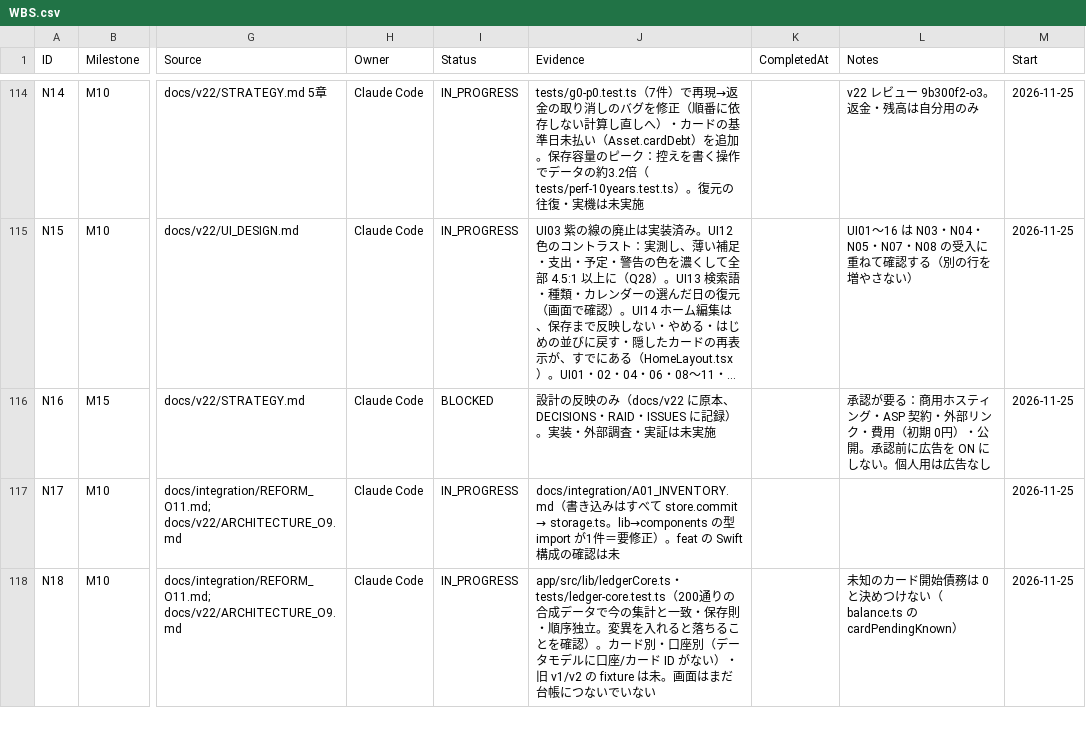
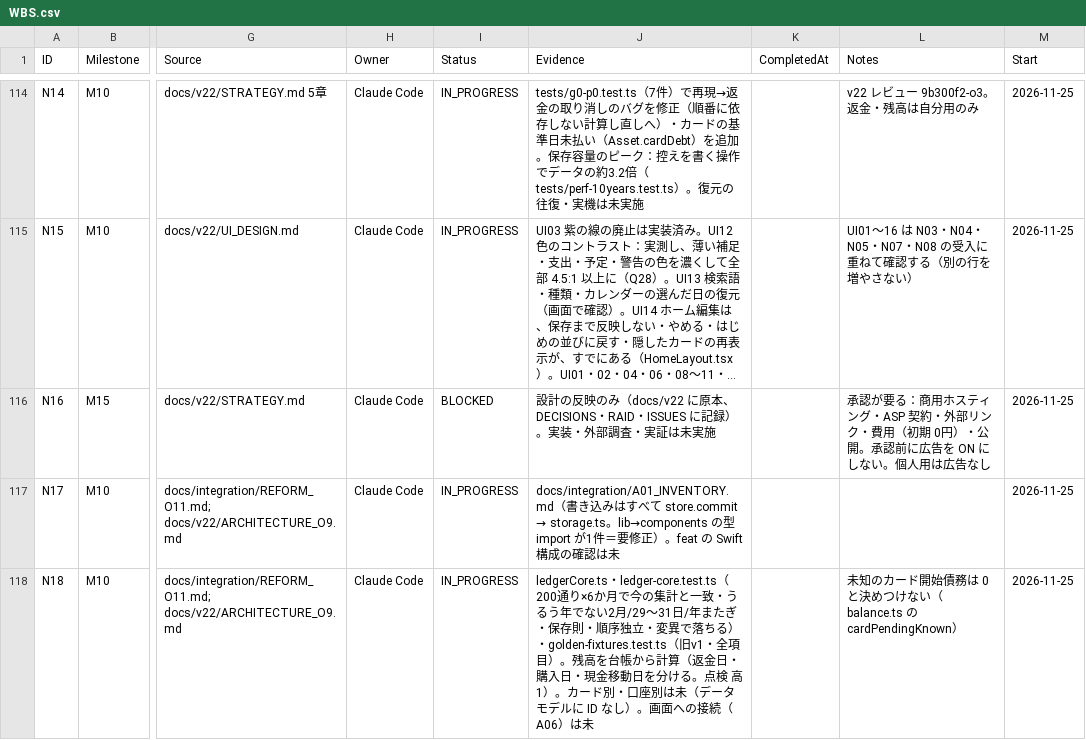
Before and after one commit to kkkaipppp/kurashi-base, a CSV file: docs/progress/WBS.csv, drawn as a sheet; only a part is shown, gaps mark what is left out; long unchanged cells end in …; the diff covers the shown part only; the diff names each change by its address in the sheet, - before the commit and + after, or states it on an @@ line.

```diff
--- a/docs/progress/WBS.csv
+++ b/docs/progress/WBS.csv
-J118 (Evidence): app/src/lib/ledgerCore.ts・tests/ledger-core.test.ts（200通りの合成データで今の集計と一致・保存則・順序独立。変異を入れると落ちることを確認）。カード別・口座別（データモデルに口座/カード ID がない）・旧 v1/v2 の fixture は未。画面はまだ台帳につないでいない
+J118 (Evidence): ledgerCore.ts・ledger-core.test.ts（200通り×6か月で今の集計と一致・うるう年でない2月/29〜31日/年またぎ・保存則・順序独立・変異で落ちる）・golden-fixtures.test.ts（旧v1・全項目）。残高を台帳から計算（返金日・購入日・現金移動日を分ける。点検 高1）。カード別・口座別は未（データモデルに ID なし）。画面への接続（A06）は未
```
Also changed, not shown: 4 edited cells elsewhere in this file, docs/parent_progress_export/ISSUES.csv, docs/parent_progress_export/WBS.csv, 16 other files.
